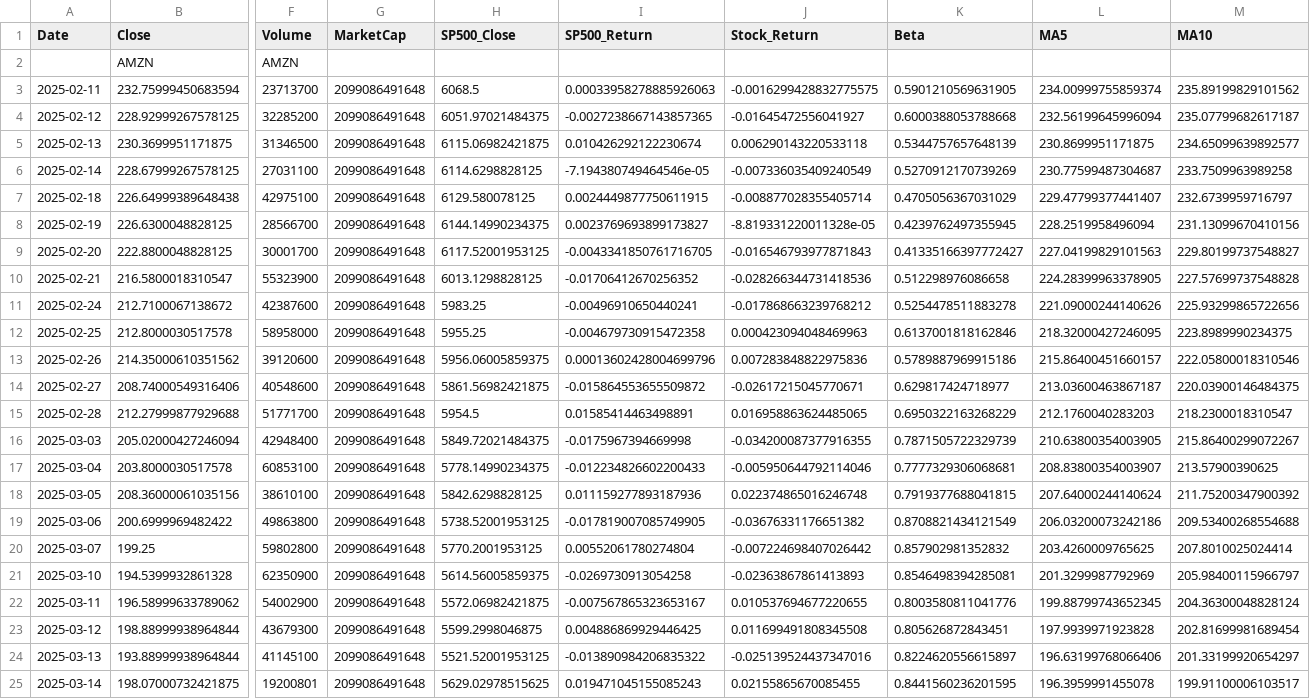
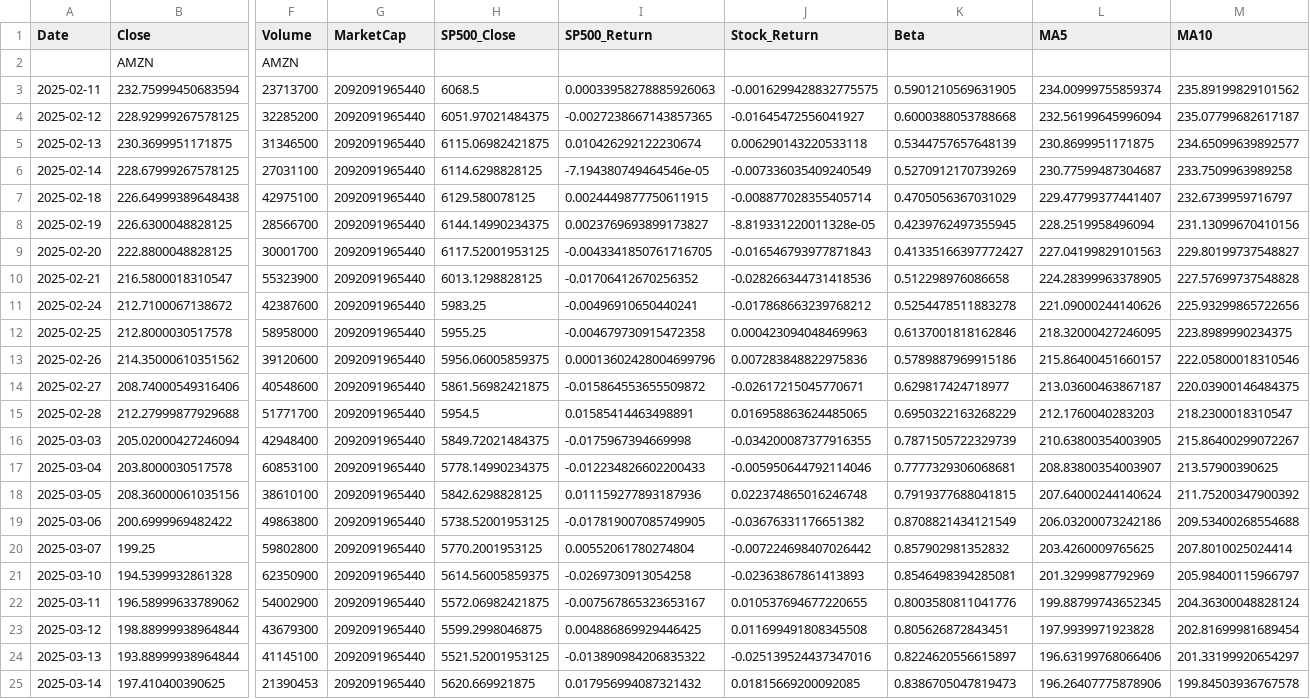
Before and after one commit to nhowley72/TIKR, a CSV file: my-react-app/backend/predicting_data/AMZN.csv, drawn as a sheet; only a part is shown, gaps mark what is left out; the diff covers the shown part only; the diff names each change by its address in the sheet, - before the commit and + after, or states it on an @@ line.

```diff
--- a/my-react-app/backend/predicting_data/AMZN.csv
+++ b/my-react-app/backend/predicting_data/AMZN.csv
-G3:G25 (MarketCap): 2099086491648
+G3:G25 (MarketCap): 2092091965440
-B25 (Close): 198.07000732421875
+B25 (Close): 197.410400390625
-F25 (Volume): 19200801
+F25 (Volume): 21390453
-H25 (SP500_Close): 5629.02978515625
+H25 (SP500_Close): 5620.669921875
-I25 (SP500_Return): 0.019471045155085243
+I25 (SP500_Return): 0.017956994087321432
-J25 (Stock_Return): 0.02155865670085455
+J25 (Stock_Return): 0.01815669200092085
-K25 (Beta): 0.8441560236201595
+K25 (Beta): 0.8386705047819473
-L25 (MA5): 196.3959991455078
+L25 (MA5): 196.26407775878906
-M25 (MA10): 199.91100006103517
+M25 (MA10): 199.84503936767578
```
Also changed, not shown: 6 edited cells elsewhere in this file, my-react-app/backend/predicting_data/DIS.csv, my-react-app/backend/predicting_data/GOOGL.csv, 19 other files.
